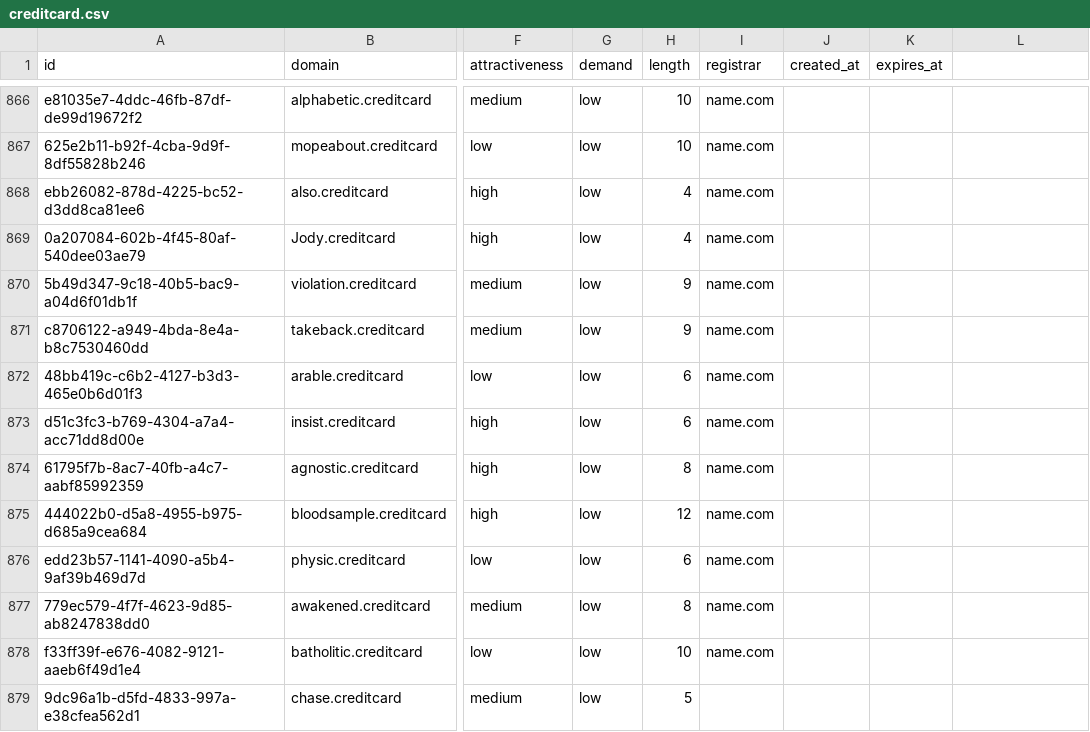
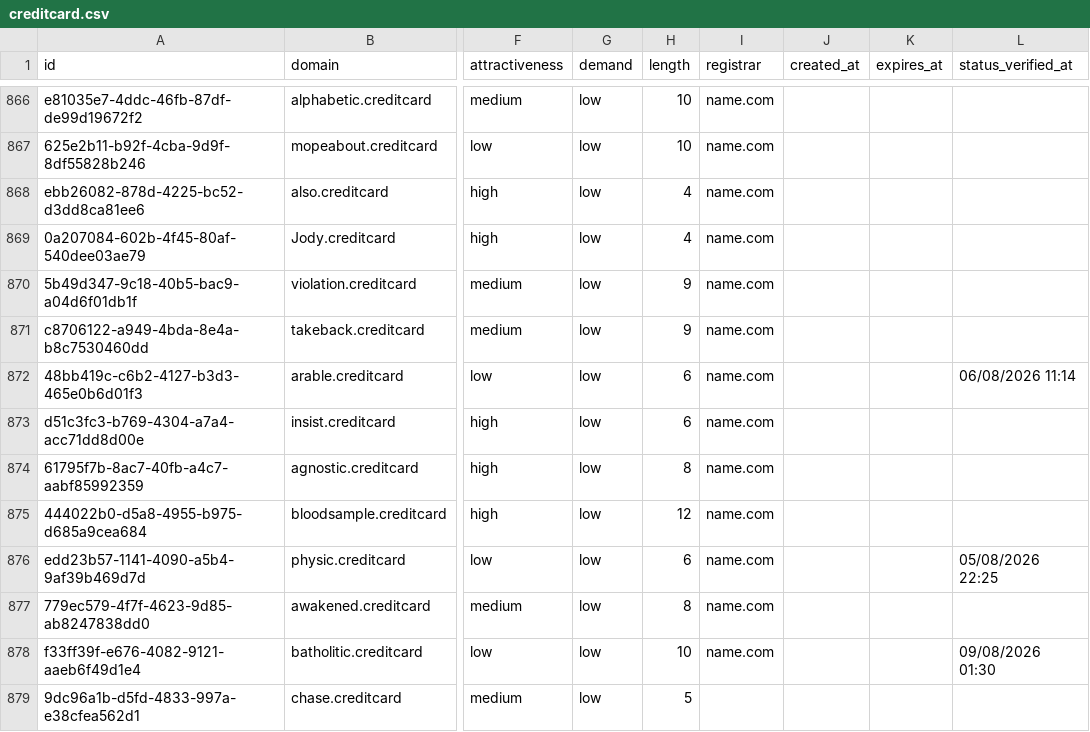
Before and after one commit to UniqueDomains/creditcard-oneword-domains, a CSV file: creditcard.csv, drawn as a sheet; only a part is shown, gaps mark what is left out; the diff covers the shown part only; the diff names each change by its address in the sheet, - before the commit and + after, or states it on an @@ line.

```diff
--- a/creditcard.csv
+++ b/creditcard.csv
-L1: (empty)
+L1: status_verified_at
-L872 (status_verified_at): (empty)
+L872 (status_verified_at): 06/08/2026 11:14
-L876 (status_verified_at): (empty)
+L876 (status_verified_at): 05/08/2026 22:25
-L878 (status_verified_at): (empty)
+L878 (status_verified_at): 09/08/2026 01:30
```
Also changed, not shown: 126 edited cells elsewhere in this file, 6 other files.
